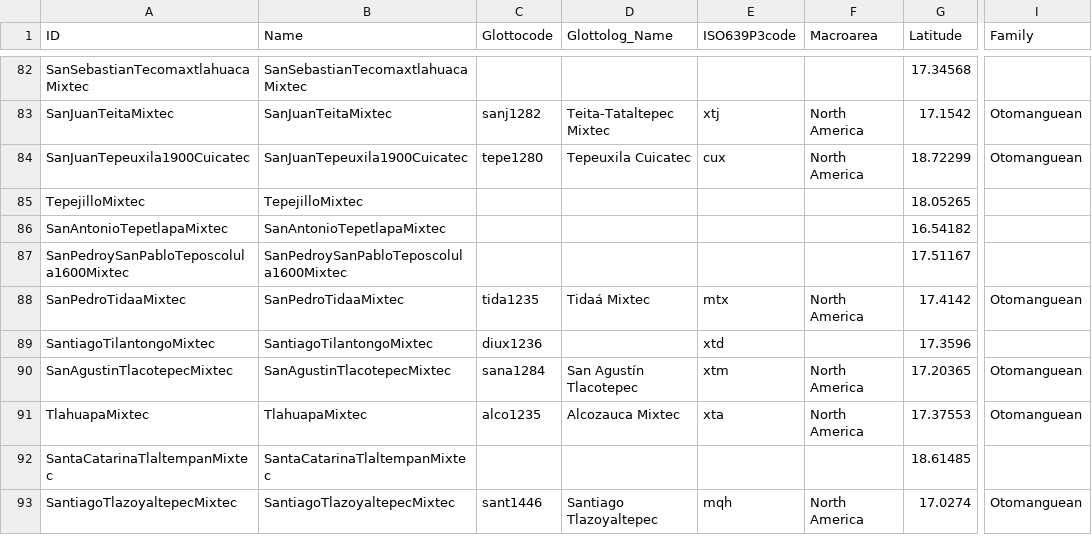
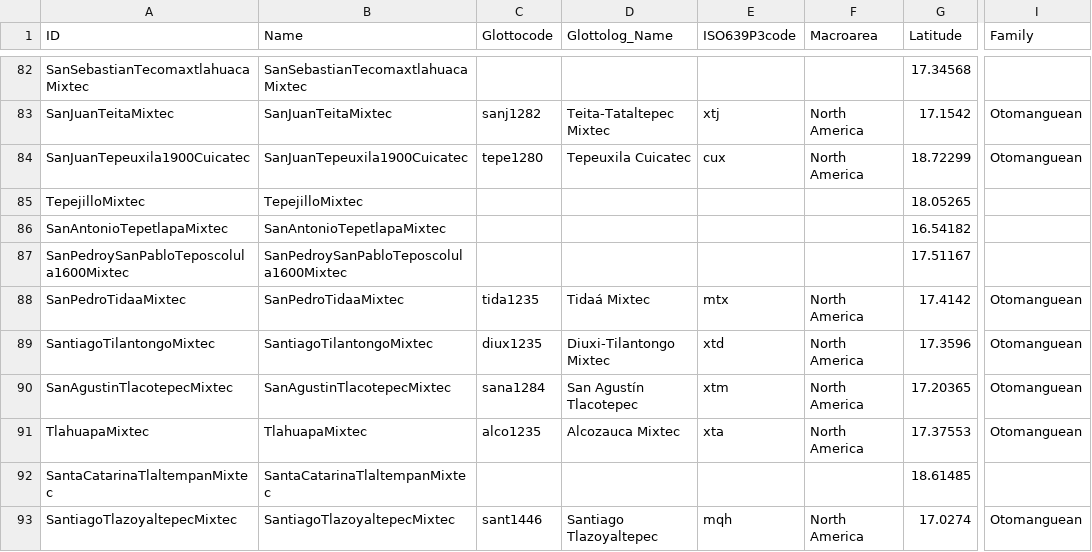
Before and after one commit to lexibank/mixtecansubgrouping, a CSV file: cldf/languages.csv, drawn as a sheet; only a part is shown, gaps mark what is left out; the diff names each change by its address in the sheet, - before the commit and + after, or states it on an @@ line.

Commit message:
update glottocode

```diff
--- a/cldf/languages.csv
+++ b/cldf/languages.csv
-C89 (Glottocode): diux1236
+C89 (Glottocode): diux1235
-D89 (Glottolog_Name): (empty)
+D89 (Glottolog_Name): Diuxi-Tilantongo Mixtec
-F89 (Macroarea): (empty)
+F89 (Macroarea): North America
-I89 (Family): (empty)
+I89 (Family): Otomanguean
```
Also changed, not shown: etc/languages.tsv, 6 other files.
